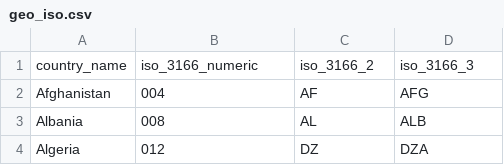
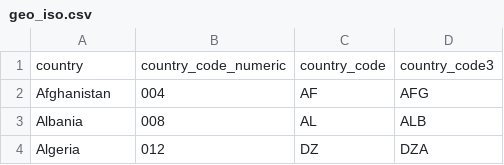
Before and after one commit to rbilleci/pandora, a CSV file: data/geo_iso.csv, drawn as a sheet; only a part is shown.

```diff
--- a/data/geo_iso.csv
+++ b/data/geo_iso.csv
@@ -1,2 +1,2 @@
-country_name,iso_3166_numeric,iso_3166_2,iso_3166_3
+country,country_code_numeric,country_code,country_code3
 Afghanistan,004,AF,AFG
```
Also changed, not shown: data/continent.csv, data/geo.csv, 8 other files.
